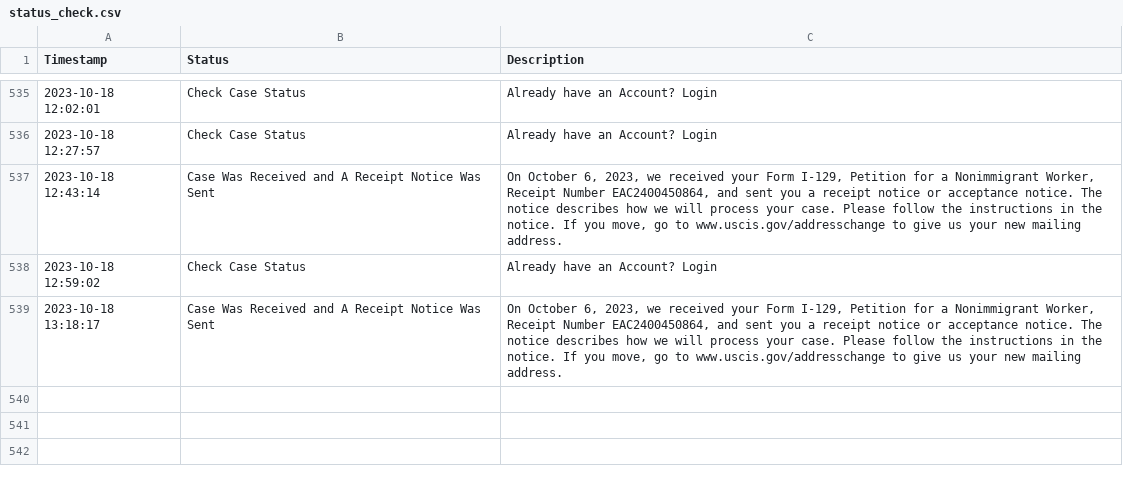
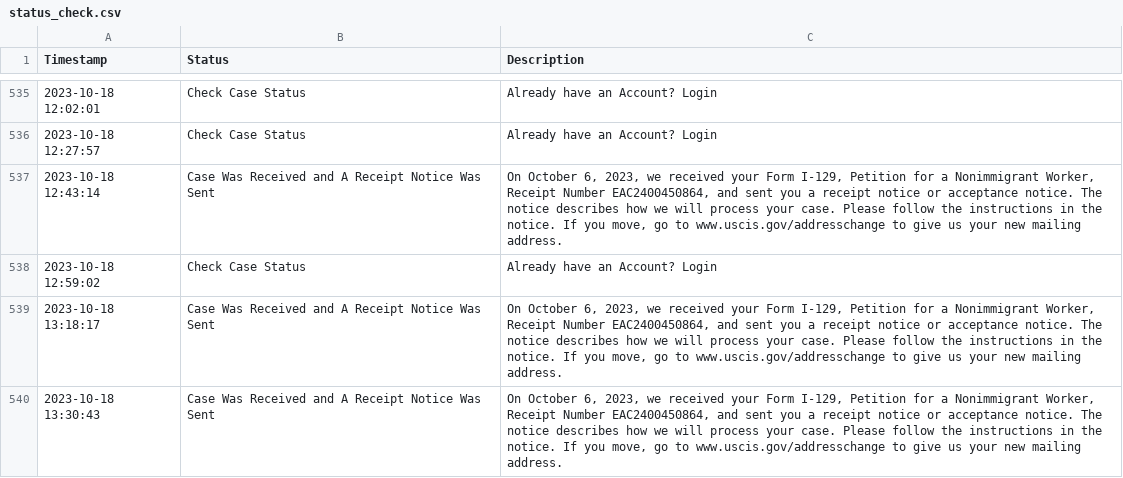
Before and after one commit to marcodallastella/USCIS-case-status, a CSV file: status_check.csv, drawn as a sheet; only a part is shown, gaps mark what is left out.

```diff
--- a/status_check.csv
+++ b/status_check.csv
@@ -539 +539,2 @@ Timestamp,Status,Description
 2023-10-18 13:18:17,Case Was Received and A Receipt Notice Was Sent,"On October 6, 2023, we received your Form I-129, Petition for a Nonimmigrant Worker, Receipt Number EAC2400450864, and sent you a receipt notice or acceptance notice. The notice describes how we will process your case. Please follow the instructions in the notice. If you move, go to www.uscis.gov/addresschange to give us your new mailing address."
+2023-10-18 13:30:43,Case Was Received and A Receipt Notice Was Sent,"On October 6, 2023, we received your Form I-129, Petition for a Nonimmigrant Worker, Receipt Number EAC2400450864, and sent you a receipt notice or acceptance notice. The notice describes how we will process your case. Please follow the instructions in the notice. If you move, go to www.uscis.gov/addresschange to give us your new mailing address."
```
